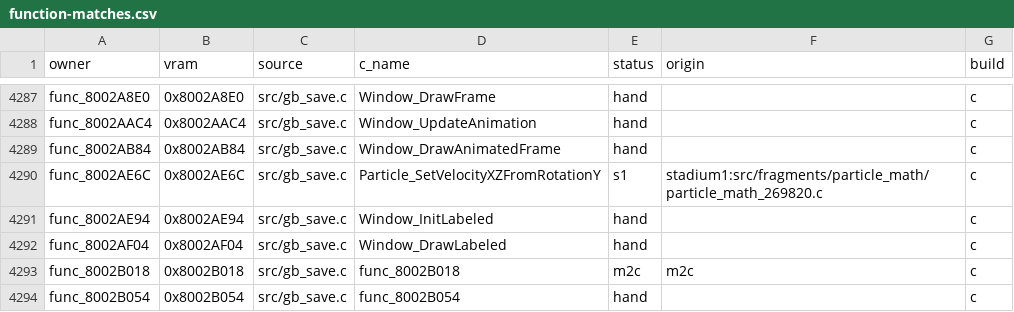
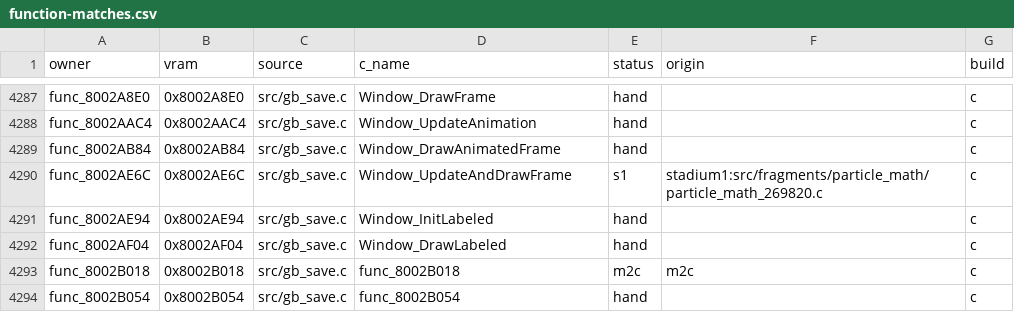
Before and after one commit to team-hippodrome/pokestadium0, a CSV file: docs/function-matches.csv, drawn as a sheet; only a part is shown, gaps mark what is left out.

```diff
--- a/docs/function-matches.csv
+++ b/docs/function-matches.csv
@@ -4289,3 +4289,3 @@ func_8002AAC4,0x8002AAC4,src/gb_save.c,Window_UpdateAnimation,hand,,c
 func_8002AB84,0x8002AB84,src/gb_save.c,Window_DrawAnimatedFrame,hand,,c
-func_8002AE6C,0x8002AE6C,src/gb_save.c,Particle_SetVelocityXZFromRotationY,s1,stadium1:src/fragments/particle_math/particle_math_269820.c,c
+func_8002AE6C,0x8002AE6C,src/gb_save.c,Window_UpdateAndDrawFrame,s1,stadium1:src/fragments/particle_math/particle_math_269820.c,c
 func_8002AE94,0x8002AE94,src/gb_save.c,Window_InitLabeled,hand,,c
```
Also changed, not shown: 3 other files.
